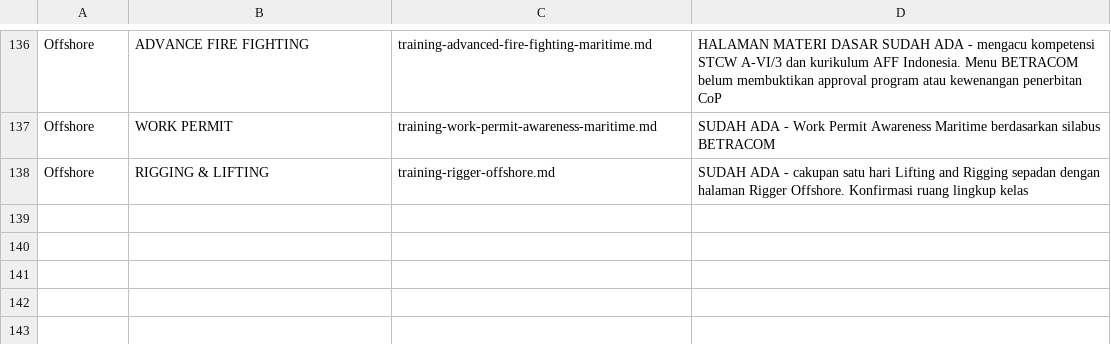
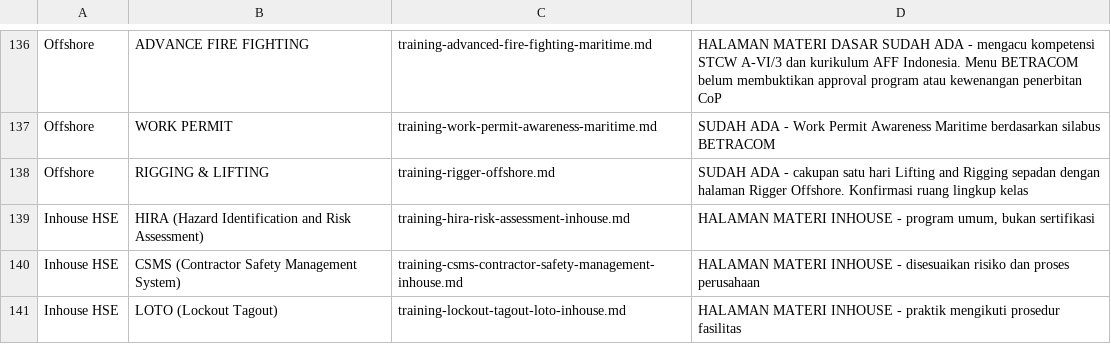
Before and after one commit to arisciwek/pusattraining, a CSV file: docs/PEMETAAN-MENU-PELATIHAN-BETRACOM-VS-REPO.csv, drawn as a sheet; only a part is shown, gaps mark what is left out; the diff names each change by its address in the sheet, - before the commit and + after, or states it on an @@ line.

Commit message:
content: add HIRA CSMS and LOTO inhouse training

```diff
--- a/docs/PEMETAAN-MENU-PELATIHAN-BETRACOM-VS-REPO.csv
+++ b/docs/PEMETAAN-MENU-PELATIHAN-BETRACOM-VS-REPO.csv
+row 139: Inhouse HSE | HIRA (Hazard Identification and Risk Assessment) | training-hira-risk-assessment-inhouse.md | HALAMAN MATERI INHOUSE - program umum, bukan sertifikasi
+row 140: Inhouse HSE | CSMS (Contractor Safety Management System) | training-csms-contractor-safety-management-inhouse.md | HALAMAN MATERI INHOUSE - disesuaikan risiko dan proses perusahaan
+row 141: Inhouse HSE | LOTO (Lockout Tagout) | training-lockout-tagout-loto-inhouse.md | HALAMAN MATERI INHOUSE - praktik mengikuti prosedur fasilitas
```
Also changed, not shown: 3 other files.
